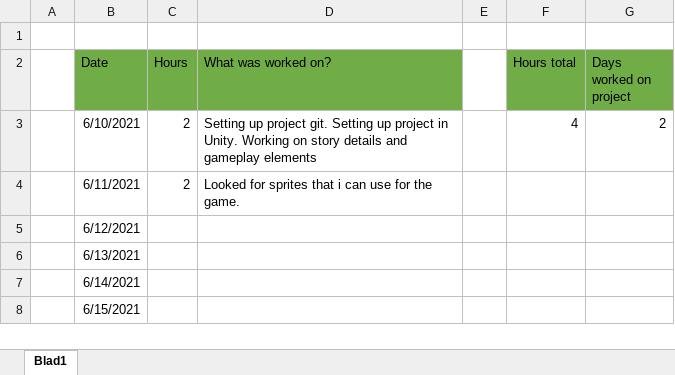
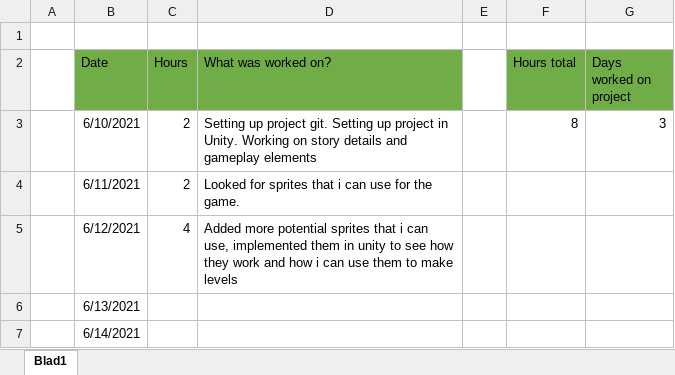
Before and after one commit to NielsVLD/Platformer-Game, an Excel workbook: Documentation/Log.xlsx, sheet Blad1, drawn as a sheet; only a part is shown; the shorter side is filled out with more unchanged rows; values as stored, in another font and other column widths than the file's, no borders; the diff names each change by its address in the sheet, - before the commit and + after, or states it on an @@ line.

Commit message:
Update Log.xlsx

```diff
--- a/Documentation/Log.xlsx (sheet Blad1)
+++ b/Documentation/Log.xlsx (sheet Blad1)
-F3 (Hours total): 4
+F3 (Hours total): 8
-G3 (Days worked on project): 2
+G3 (Days worked on project): 3
-C5 (Hours): (empty)
+C5 (Hours): 4
-D5 (What was worked on?): (empty)
+D5 (What was worked on?): Added more potential sprites that i can use, implemented them in unity to see how they work and how i can use them to make levels
```
